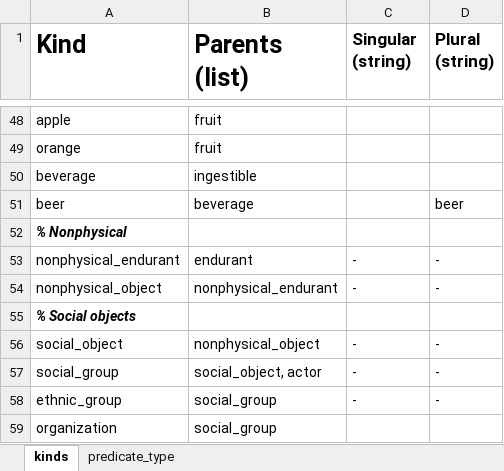
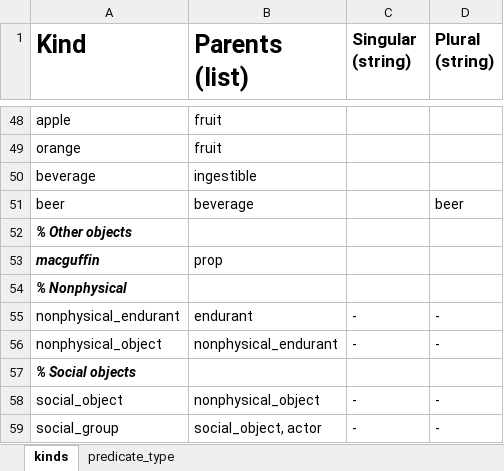
Before and after one commit to ianhorswill/MKULTRA, an Excel workbook: Assets/Ontology/Kinds.xlsm, sheet kinds, drawn as a sheet; only a part is shown, gaps mark what is left out; the shorter side is filled out with more unchanged rows; values as stored, in another font and other column widths than the file's, no borders; conditional formats not drawn; the diff names each change by its address in the sheet, - before the commit and + after, or states it on an @@ line.

Commit message:
Added macguffin kind

```diff
--- a/Assets/Ontology/Kinds.xlsm (sheet kinds)
+++ b/Assets/Ontology/Kinds.xlsm (sheet kinds)
+row 52: % Other objects
+row 53: macguffin | prop
```
Also changed, not shown: 1 other file.
